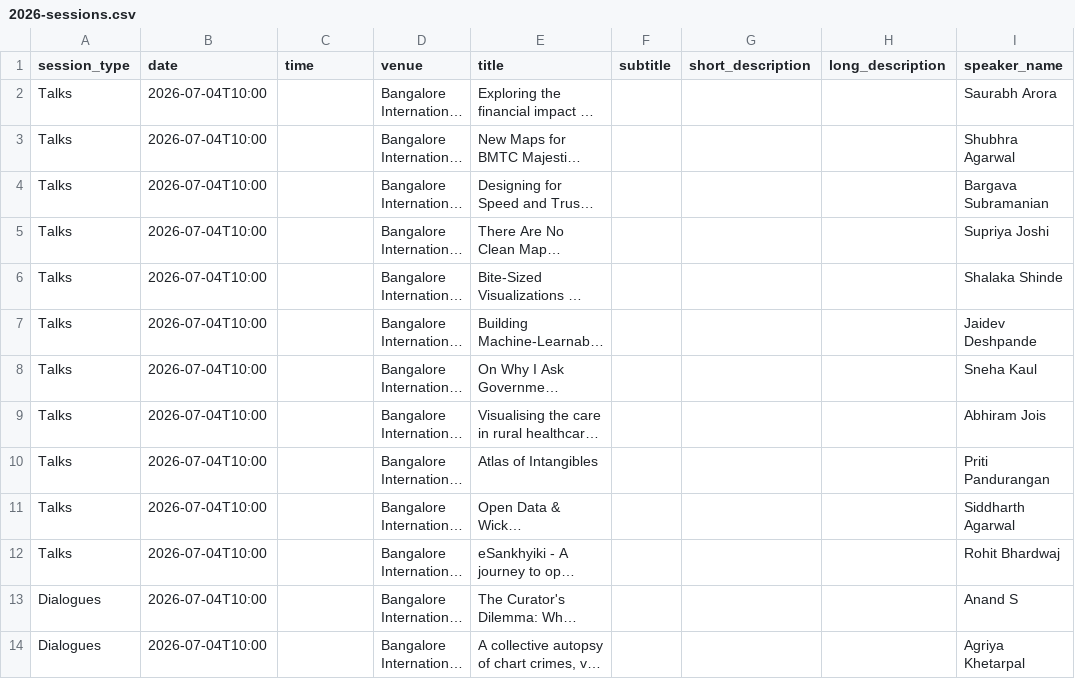
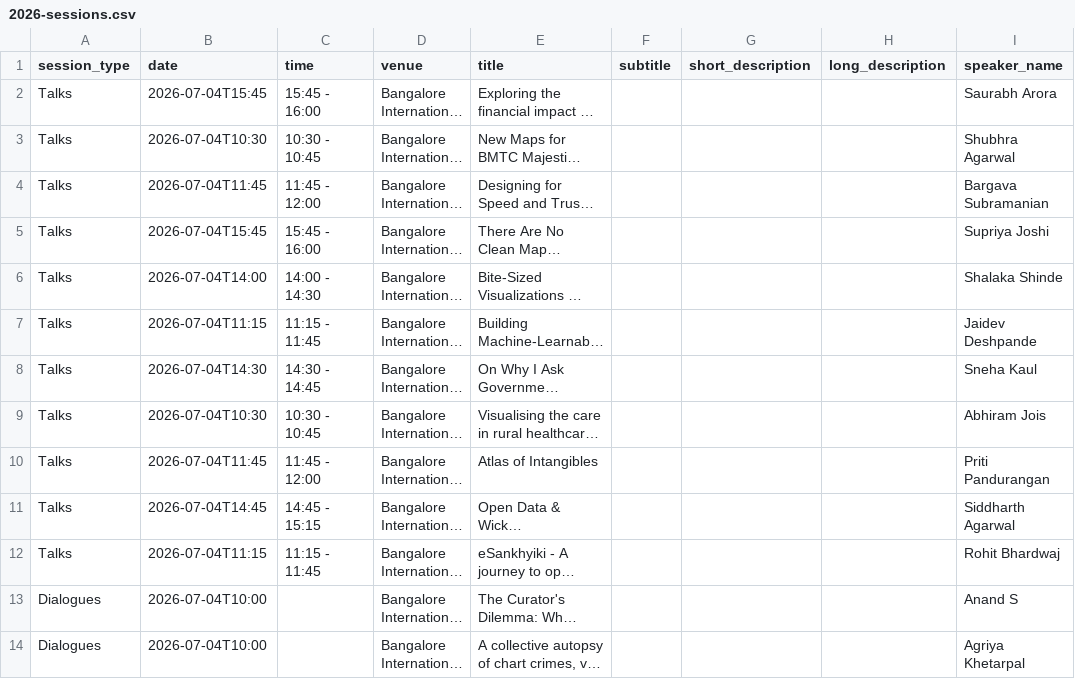
Before and after one commit to vizchitra/vizchitra.github.io, a CSV file: content/2026/data/2026-sessions.csv, drawn as a sheet; only a part is shown; long unchanged cells end in …; the diff names each change by its address in the sheet, - before the commit and + after, or states it on an @@ line.

Commit message:
add sessions data and speaker configs for remaining speakers

```diff
--- a/content/2026/data/2026-sessions.csv
+++ b/content/2026/data/2026-sessions.csv
-B2 (date): 2026-07-04T10:00
+B2 (date): 2026-07-04T15:45
-C2 (time): (empty)
+C2 (time): 15:45 - 16:00
-B3 (date): 2026-07-04T10:00
+B3 (date): 2026-07-04T10:30
-C3 (time): (empty)
+C3 (time): 10:30 - 10:45
-B4 (date): 2026-07-04T10:00
+B4 (date): 2026-07-04T11:45
-C4 (time): (empty)
+C4 (time): 11:45 - 12:00
-B5 (date): 2026-07-04T10:00
+B5 (date): 2026-07-04T15:45
-C5 (time): (empty)
+C5 (time): 15:45 - 16:00
-B6 (date): 2026-07-04T10:00
+B6 (date): 2026-07-04T14:00
-C6 (time): (empty)
+C6 (time): 14:00 - 14:30
-B7 (date): 2026-07-04T10:00
+B7 (date): 2026-07-04T11:15
-C7 (time): (empty)
+C7 (time): 11:15 - 11:45
-B8 (date): 2026-07-04T10:00
+B8 (date): 2026-07-04T14:30
-C8 (time): (empty)
+C8 (time): 14:30 - 14:45
-B9 (date): 2026-07-04T10:00
+B9 (date): 2026-07-04T10:30
-C9 (time): (empty)
+C9 (time): 10:30 - 10:45
-B10 (date): 2026-07-04T10:00
+B10 (date): 2026-07-04T11:45
-C10 (time): (empty)
+C10 (time): 11:45 - 12:00
-B11 (date): 2026-07-04T10:00
+B11 (date): 2026-07-04T14:45
-C11 (time): (empty)
+C11 (time): 14:45 - 15:15
-B12 (date): 2026-07-04T10:00
+B12 (date): 2026-07-04T11:15
-C12 (time): (empty)
+C12 (time): 11:15 - 11:45
```
Also changed, not shown: 1 other file.
